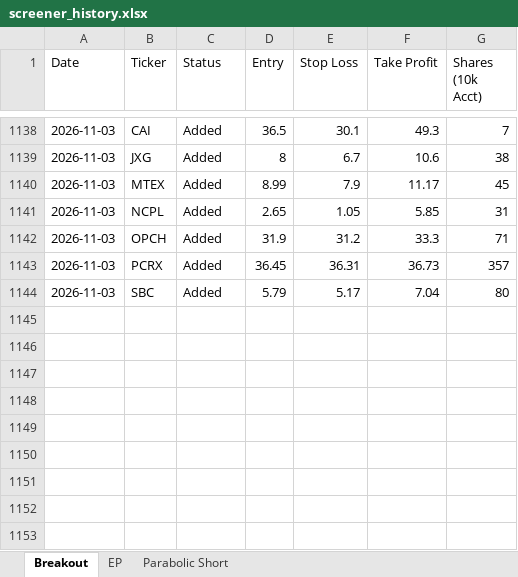
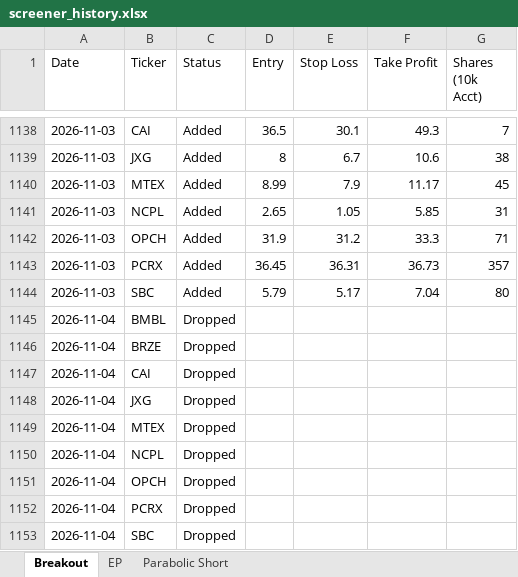
Before and after one commit to petarpanchev-lgtm/bug-free-umbrella, an Excel workbook: screener_history.xlsx, sheet Breakout, drawn as a sheet; only a part is shown, gaps mark what is left out; values as stored, in another font and other column widths than the file's, no borders; the diff names each change by its address in the sheet, - before the commit and + after, or states it on an @@ line.

```diff
--- a/screener_history.xlsx (sheet Breakout)
+++ b/screener_history.xlsx (sheet Breakout)
+row 1145: 2026-11-04 | BMBL | Dropped
+row 1146: 2026-11-04 | BRZE | Dropped
+row 1147: 2026-11-04 | CAI | Dropped
+row 1148: 2026-11-04 | JXG | Dropped
+row 1149: 2026-11-04 | MTEX | Dropped
+row 1150: 2026-11-04 | NCPL | Dropped
+row 1151: 2026-11-04 | OPCH | Dropped
+row 1152: 2026-11-04 | PCRX | Dropped
+row 1153: 2026-11-04 | SBC | Dropped
```
Also changed, not shown: sheet EP, sheet Parabolic Short.
